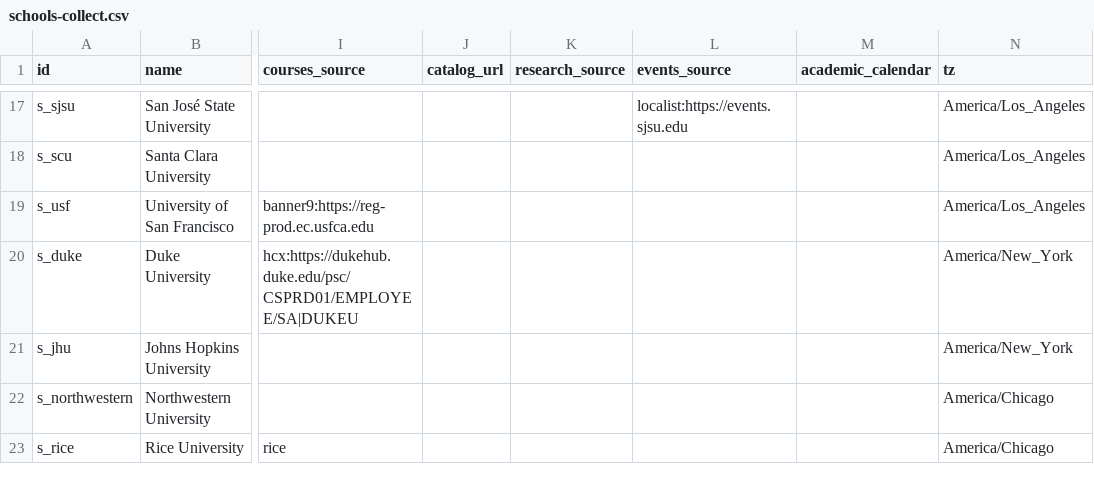
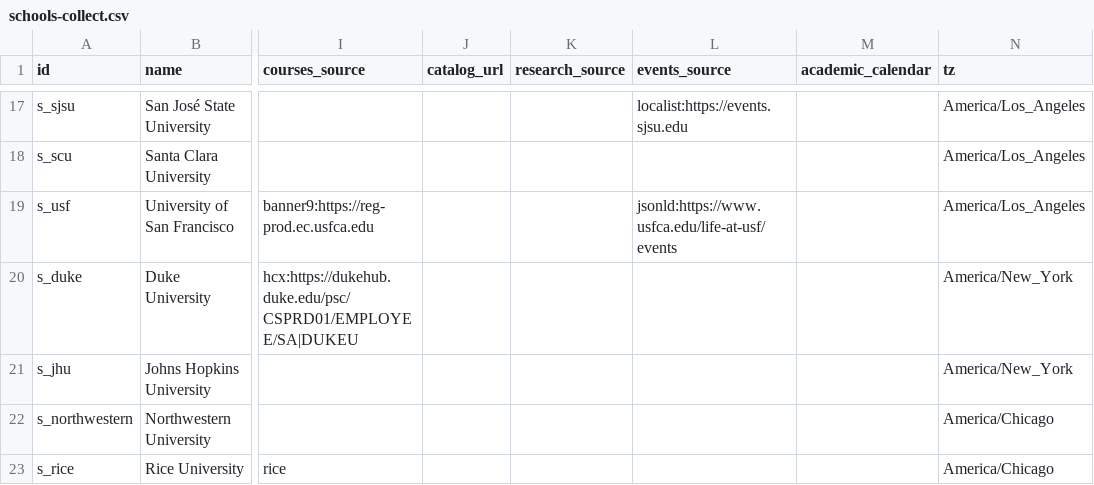
Before and after one commit to chaeyeon573/lumi, a CSV file: server/data/schools-collect.csv, drawn as a sheet; only a part is shown, gaps mark what is left out; the diff names each change by its address in the sheet, - before the commit and + after, or states it on an @@ line.

```diff
--- a/server/data/schools-collect.csv
+++ b/server/data/schools-collect.csv
-L19 (events_source): (empty)
+L19 (events_source): jsonld:https://www.usfca.edu/life-at-usf/events
```
Also changed, not shown: server/data/org-type-overrides.csv, 8 other files.
